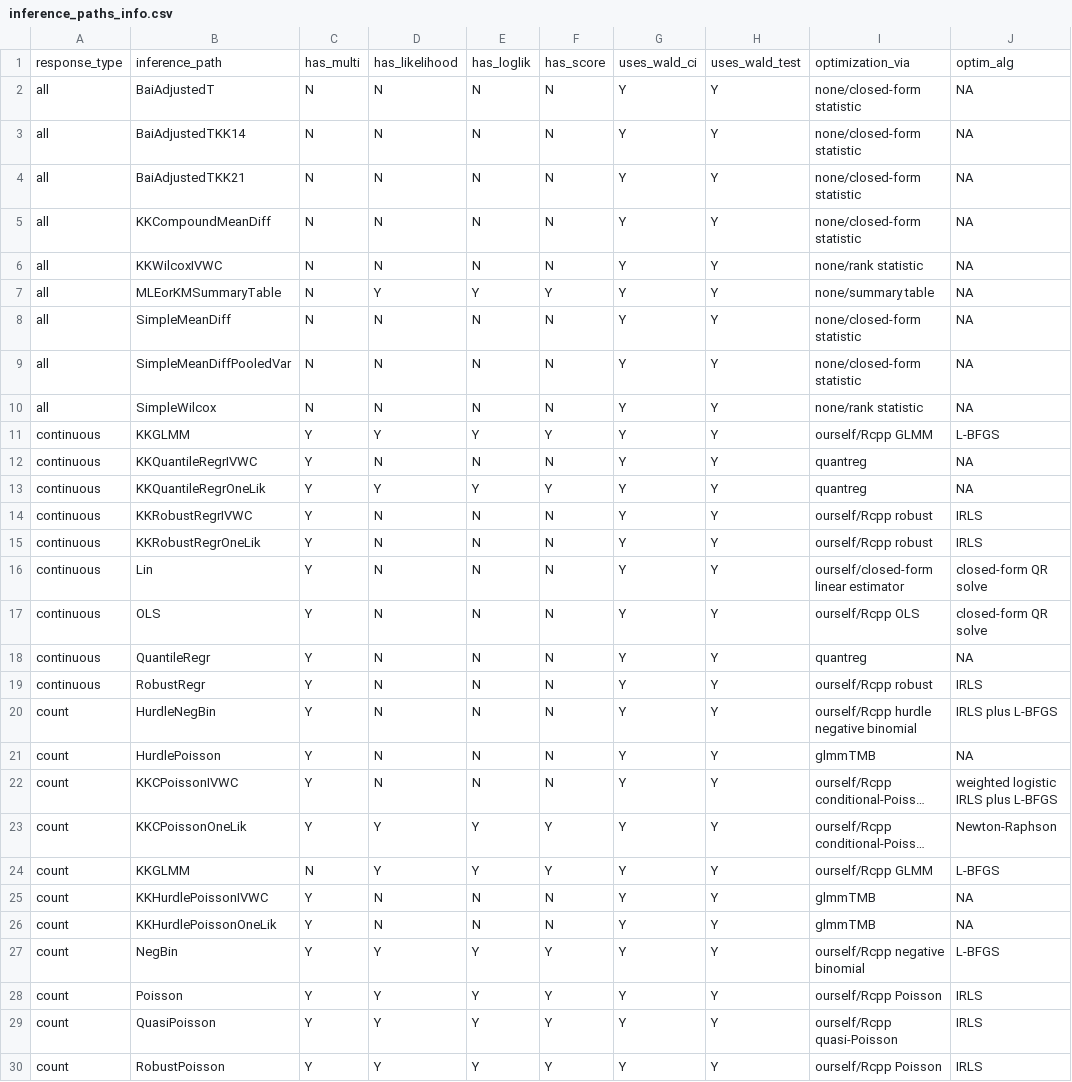
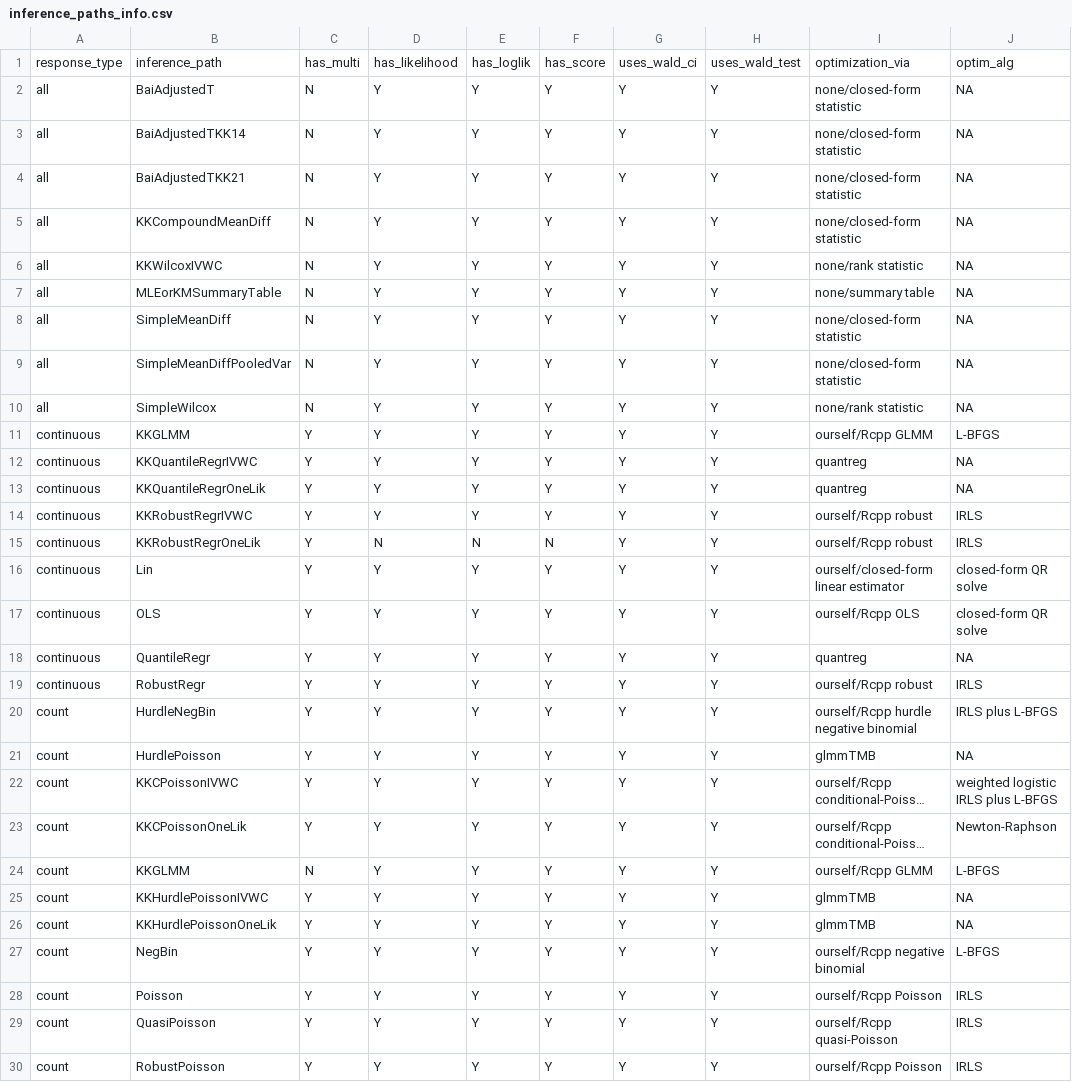
Before and after one commit to kapelner/matching_on_the_fly_designs_R_package_and_paper_repr, a CSV file: package_metadata/inference_paths_info.csv, drawn as a sheet; only a part is shown; long unchanged cells end in …; the diff covers the shown part only; the diff names each change by its address in the sheet, - before the commit and + after, or states it on an @@ line.

```diff
--- a/package_metadata/inference_paths_info.csv
+++ b/package_metadata/inference_paths_info.csv
-D2:D6: N
+D2:D6: Y
-E2:E6: N
+E2:E6: Y
-F2:F6: N
+F2:F6: Y
-D8:D10: N
+D8:D10: Y
-E8:E10: N
+E8:E10: Y
-F8:F10: N
+F8:F10: Y
-D12: N
+D12: Y
-E12: N
+E12: Y
-F12: N
+F12: Y
-D14: N
+D14: Y
-E14: N
+E14: Y
-F14: N
+F14: Y
-D16:D22: N
+D16:D22: Y
-E16:E22: N
+E16:E22: Y
-F16:F22: N
+F16:F22: Y
-D25:D26: N
+D25:D26: Y
-E25:E26: N
+E25:E26: Y
-F25:F26: N
+F25:F26: Y
```
Also changed, not shown: 1 added row and 105 edited cells elsewhere in this file, 28 other files.
